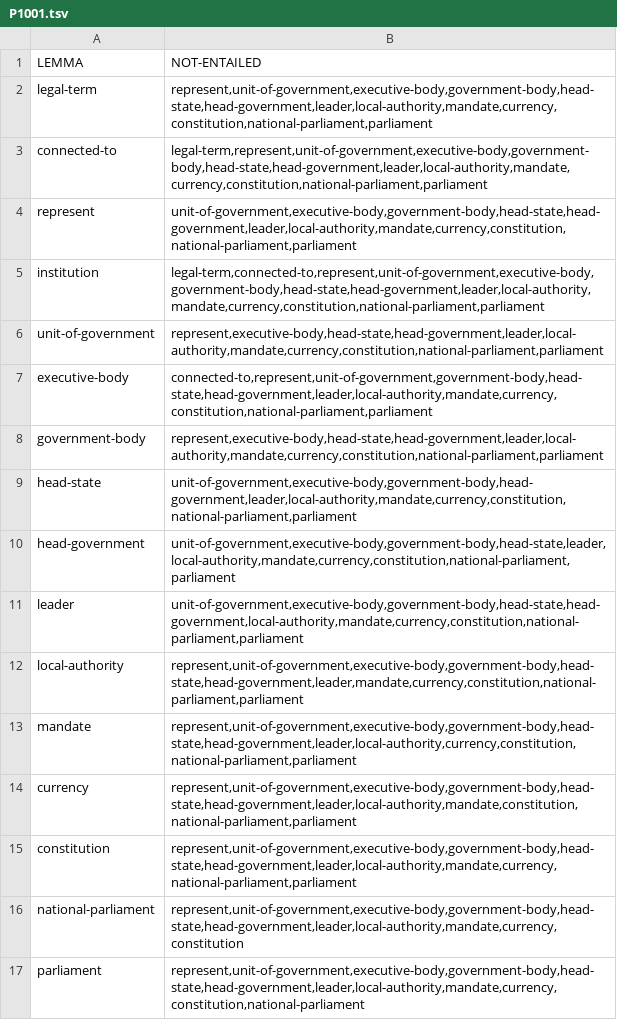
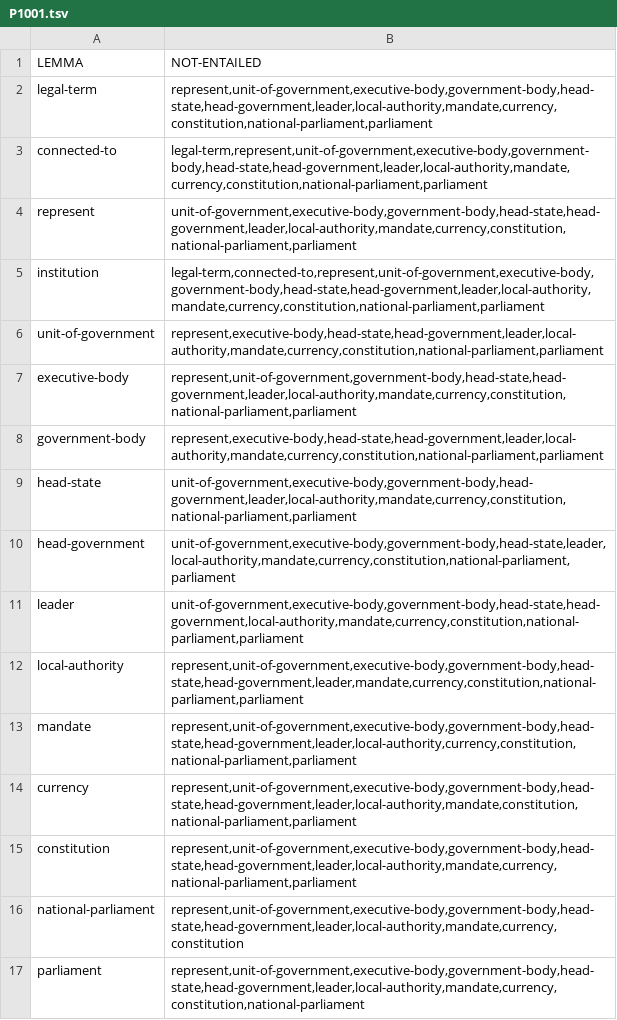
Before and after one commit to yanaiela/lm_meaning, a TSV file: data/pattern_data/entailed_lemmas_extended/P1001.tsv, drawn as a sheet.

Commit message:
typo fix

```diff
--- a/data/pattern_data/entailed_lemmas_extended/P1001.tsv
+++ b/data/pattern_data/entailed_lemmas_extended/P1001.tsv
@@ -6,3 +6,3 @@ institution	legal-term,connected-to,represent,unit-of-government,executive-body,
 unit-of-government	represent,executive-body,head-state,head-government,leader,local-authority,mandate,currency,constitution,national-parliament,parliament
-executive-body	connected-to,represent,unit-of-government,government-body,head-state,head-government,leader,local-authority,mandate,currency,constitution,national-parliament,parliament
+executive-body	represent,unit-of-government,government-body,head-state,head-government,leader,local-authority,mandate,currency,constitution,national-parliament,parliament
 government-body	represent,executive-body,head-state,head-government,leader,local-authority,mandate,currency,constitution,national-parliament,parliament
```
